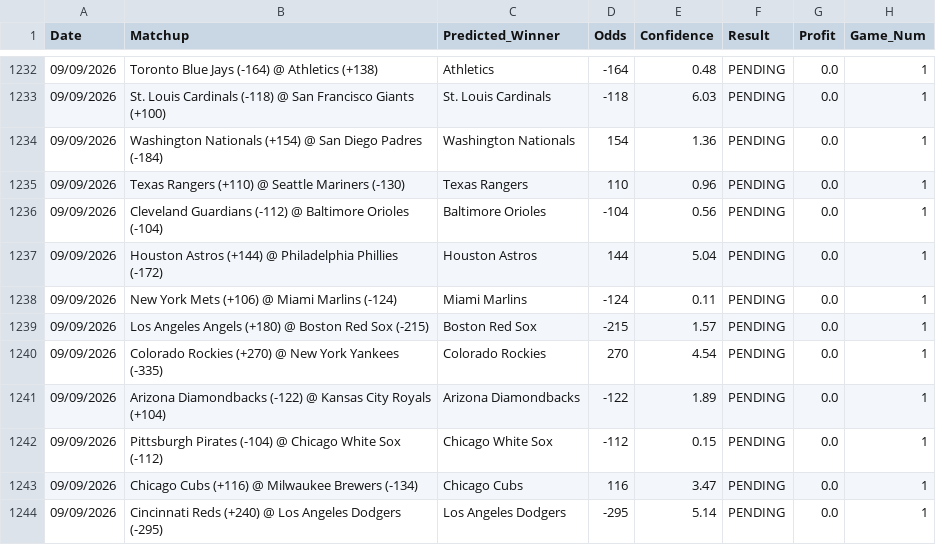
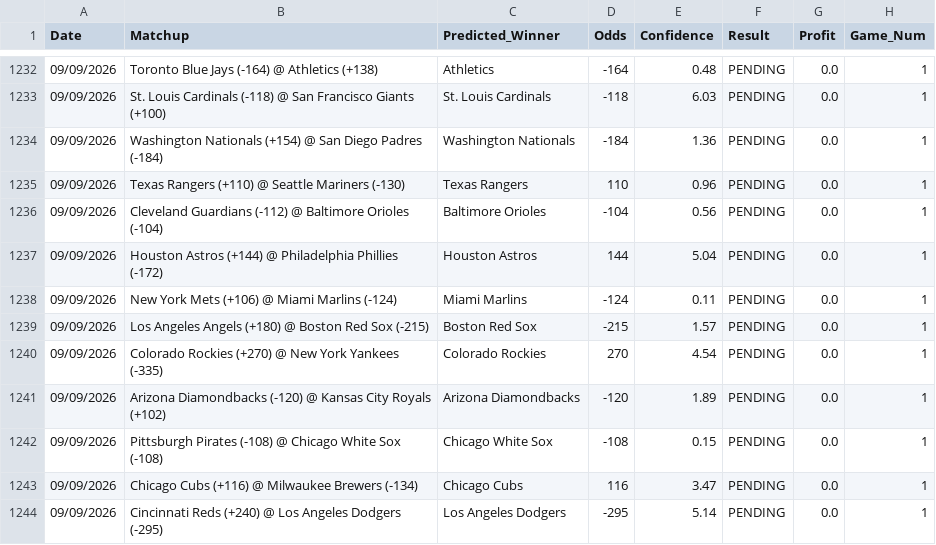
Before and after one commit to HHRUS90/mlb-edge-analyzer, a CSV file: prediction_history.csv, drawn as a sheet; only a part is shown, gaps mark what is left out.

```diff
--- a/prediction_history.csv
+++ b/prediction_history.csv
@@ -1233,3 +1233,3 @@ Date,Matchup,Predicted_Winner,Odds,Confidence,Result,Profit,Game_Num
 09/09/2026,St. Louis Cardinals (-118) @ San Francisco Giants (+100),St. Louis Cardinals,-118,6.03,PENDING,0.0,1
-09/09/2026,Washington Nationals (+154) @ San Diego Padres (-184),Washington Nationals,154,1.36,PENDING,0.0,1
+09/09/2026,Washington Nationals (+154) @ San Diego Padres (-184),Washington Nationals,-184,1.36,PENDING,0.0,1
 09/09/2026,Texas Rangers (+110) @ Seattle Mariners (-130),Texas Rangers,110,0.96,PENDING,0.0,1
@@ -1240,4 +1240,4 @@ Date,Matchup,Predicted_Winner,Odds,Confidence,Result,Profit,Game_Num
 09/09/2026,Colorado Rockies (+270) @ New York Yankees (-335),Colorado Rockies,270,4.54,PENDING,0.0,1
-09/09/2026,Arizona Diamondbacks (-122) @ Kansas City Royals (+104),Arizona Diamondbacks,-122,1.89,PENDING,0.0,1
-09/09/2026,Pittsburgh Pirates (-104) @ Chicago White Sox (-112),Chicago White Sox,-112,0.15,PENDING,0.0,1
+09/09/2026,Arizona Diamondbacks (-120) @ Kansas City Royals (+102),Arizona Diamondbacks,-120,1.89,PENDING,0.0,1
+09/09/2026,Pittsburgh Pirates (-108) @ Chicago White Sox (-108),Chicago White Sox,-108,0.15,PENDING,0.0,1
 09/09/2026,Chicago Cubs (+116) @ Milwaukee Brewers (-134),Chicago Cubs,116,3.47,PENDING,0.0,1
```
Also changed, not shown: 3 other files.
